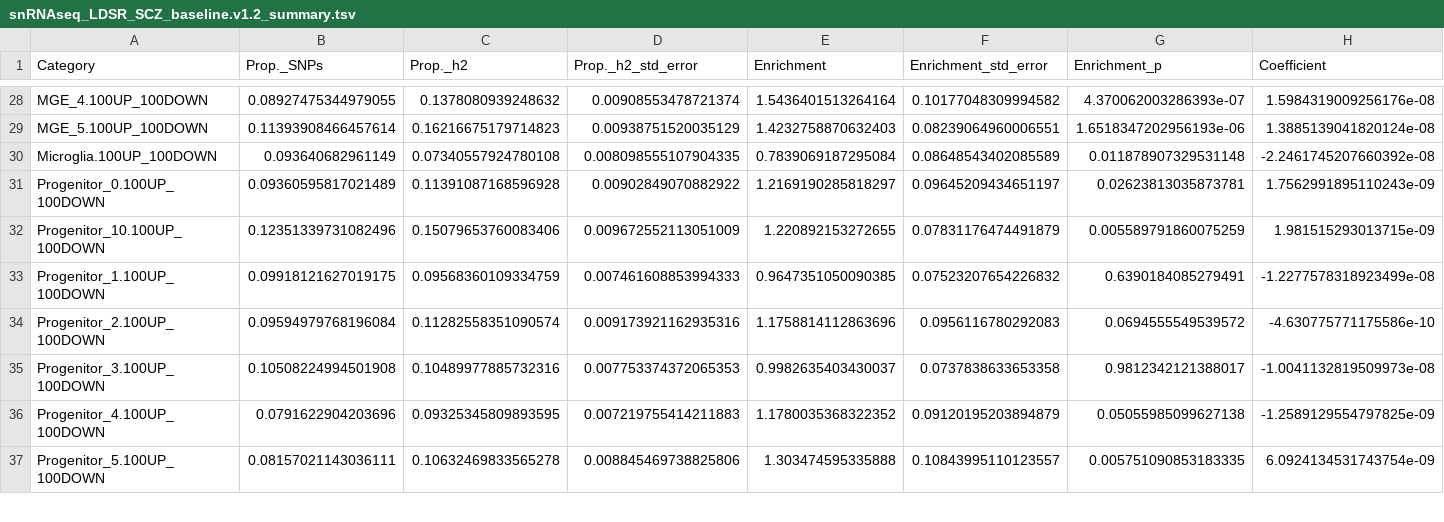
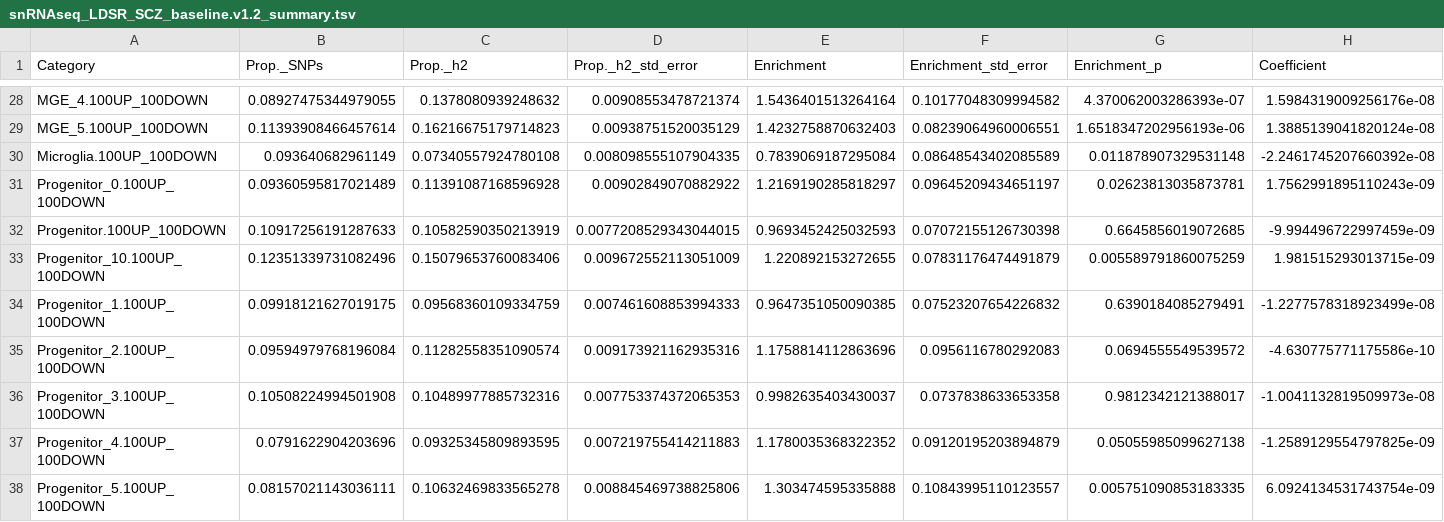
Before and after one commit to Dazcam/cameron_schizophr_bull_2023_snRNAseq, a TSV file: results/04LDSR/part_herit/baseline_v1.2/snRNAseq_LDSR_SCZ_baseline.v1.2_summary.tsv, drawn as a sheet; only a part is shown, gaps mark what is left out; rows hold the shown columns only; the diff names each change by its address in the sheet, - before the commit and + after, or states it on an @@ line.

```diff
--- a/results/04LDSR/part_herit/baseline_v1.2/snRNAseq_LDSR_SCZ_baseline.v1.2_summary.tsv
+++ b/results/04LDSR/part_herit/baseline_v1.2/snRNAseq_LDSR_SCZ_baseline.v1.2_summary.tsv
+row 32: Progenitor.100UP_100DOWN | 0.10917256191287633 | 0.10582590350213919 | 0.0077208529343044015 | 0.9693452425032593 | 0.07072155126730398 | 0.6645856019072685 | -9.994496722997459e-09
```
Also changed, not shown: results/04LDSR/part_herit/baseline_v1.2/snRNAseq_LDSR_HEIGHT_baseline.v1.2_summary.tsv, 25 other files.
